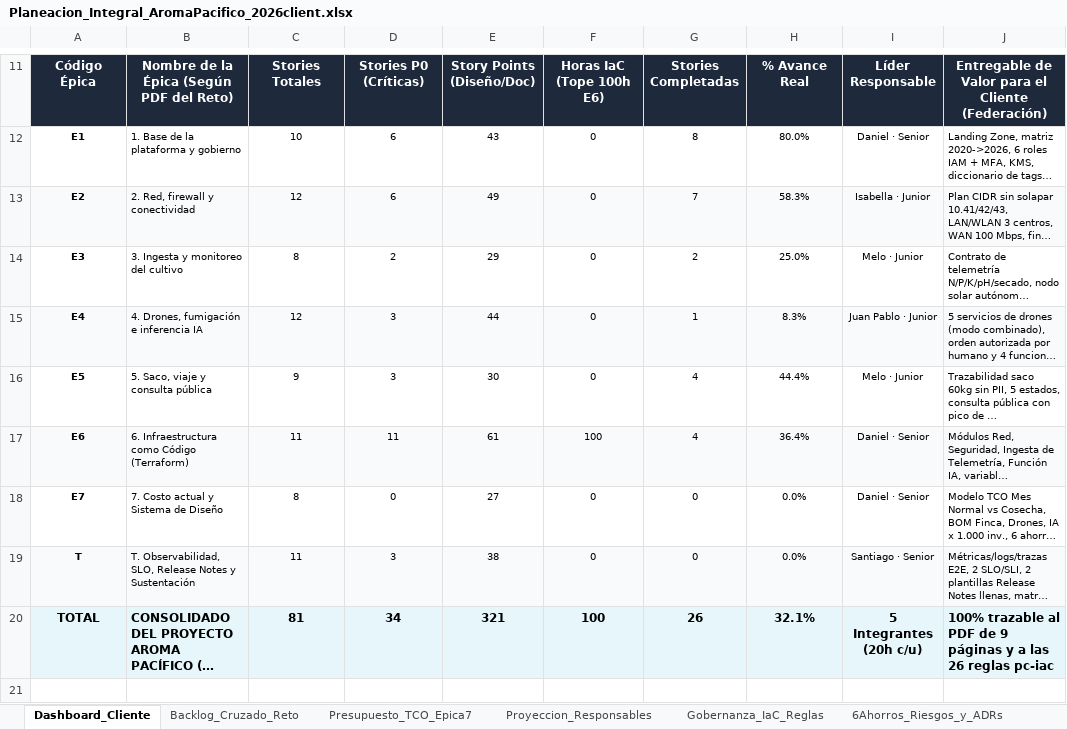
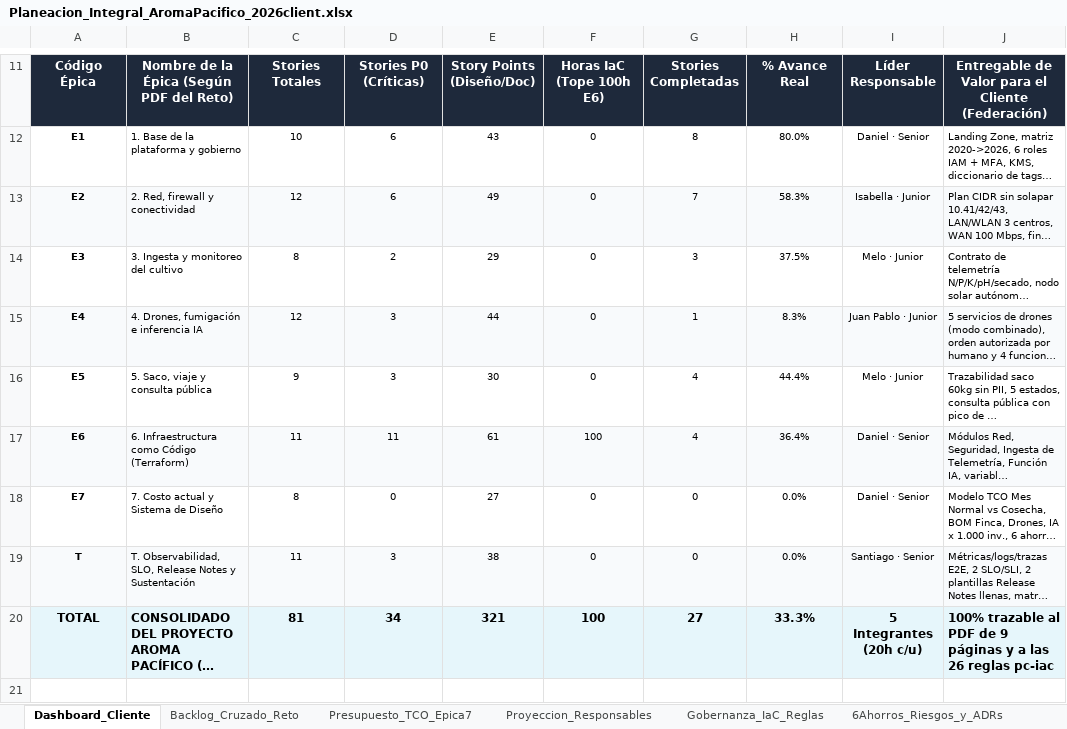
Before and after one commit to aromapacifico-devops/aromapacifico-devops-docs, an Excel workbook: docs/planning/Planeacion_Integral_AromaPacifico_2026client.xlsx, sheet Dashboard_Cliente, drawn as a sheet; only a part is shown, gaps mark what is left out; long unchanged cells end in …; values as stored, in another font and other column widths than the file's, no borders; charts and pictures not drawn; the diff names each change by its address in the sheet, - before the commit and + after, or states it on an @@ line.

Commit message:
docs: mark E3-02 completed in the planning workbook

```diff
--- a/docs/planning/Planeacion_Integral_AromaPacifico_2026client.xlsx (sheet Dashboard_Cliente)
+++ b/docs/planning/Planeacion_Integral_AromaPacifico_2026client.xlsx (sheet Dashboard_Cliente)
-G14: 2
+G14: 3
-H14: 25.0%
+H14: 37.5%
-G20: 26
+G20: 27
-H20: 32.1%
+H20: 33.3%
```
Also changed, not shown: sheet Backlog_Cruzado_Reto.
